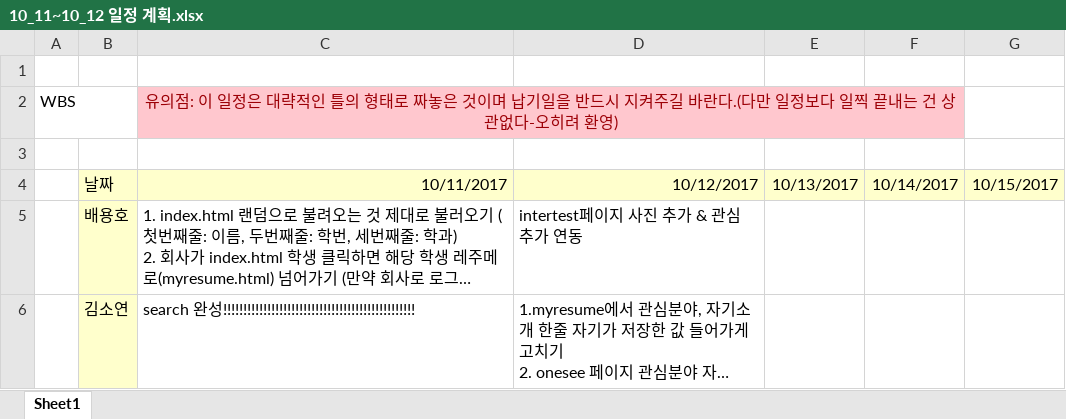
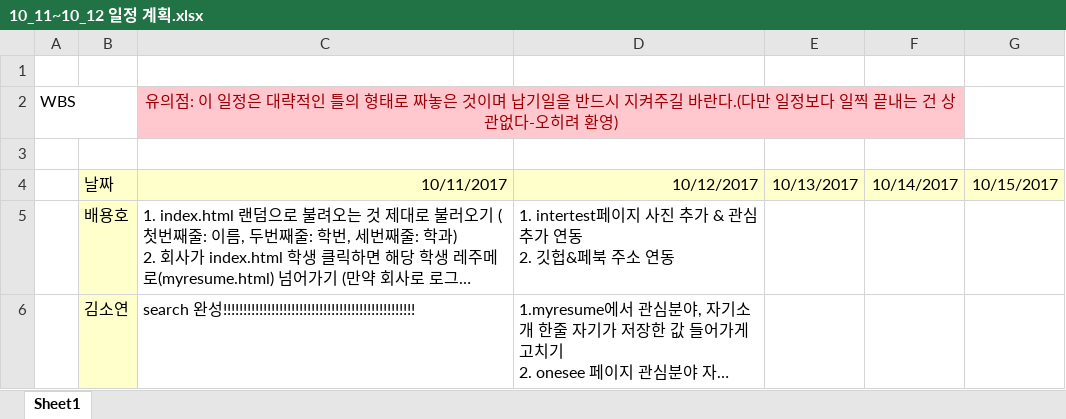
Before and after one commit to byh020907/2uzubook, an Excel workbook: Document/EXCEL/10_11~10_12 일정 계획.xlsx, sheet Sheet1, drawn as a sheet; long unchanged cells end in …; values as stored, in another font and other column widths than the file's, no borders; ↵ is a line break in a cell; the diff names each change by its address in the sheet, - before the commit and + after, or states it on an @@ line.

Commit message:
Update project plan

```diff
--- a/Document/EXCEL/10_11~10_12 일정 계획.xlsx (sheet Sheet1)
+++ b/Document/EXCEL/10_11~10_12 일정 계획.xlsx (sheet Sheet1)
-D5: intertest페이지 사진 추가 & 관심 추가 연동
+D5: 1. intertest페이지 사진 추가 & 관심 추가 연동 ↵ 2. 깃헙&페북 주소 연동
```
